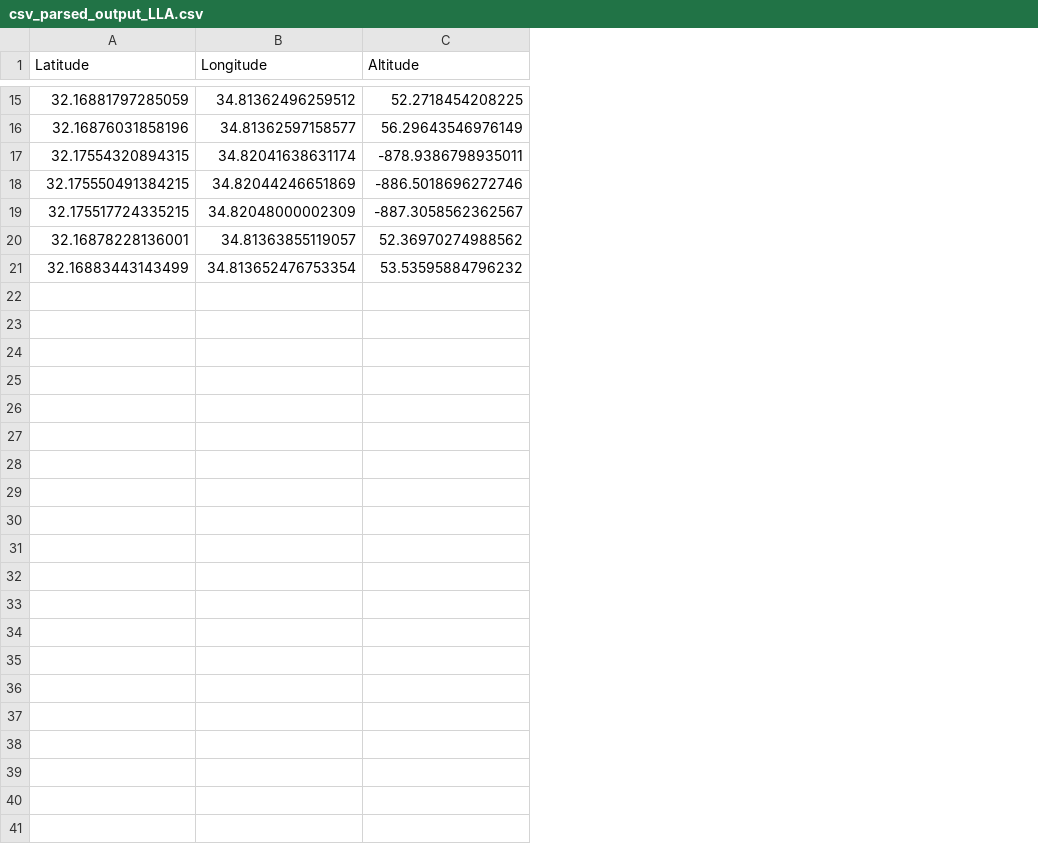
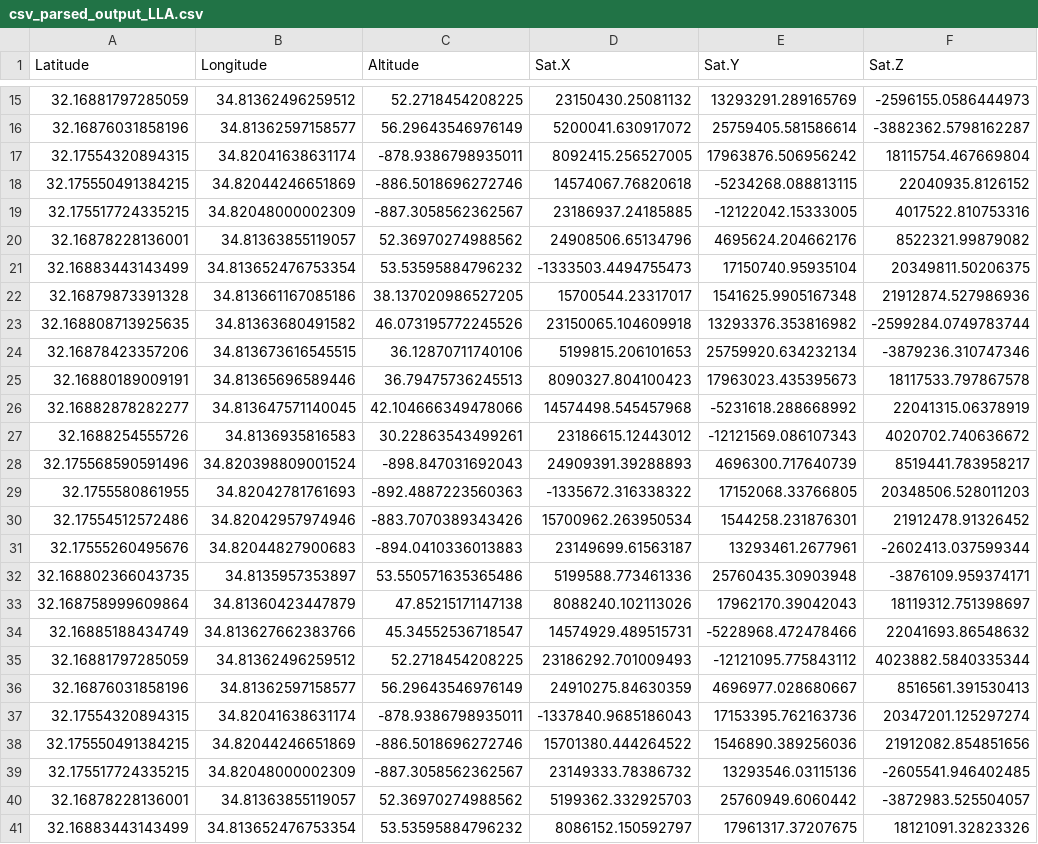
Before and after one commit to bsharabi/GNSS-Raw-Mesurments-analysis, a CSV file: data/outputs/Fixed/csv_parsed_output_LLA.csv, drawn as a sheet; only a part is shown, gaps mark what is left out; the diff names each change by its address in the sheet, - before the commit and + after, or states it on an @@ line.

Commit message:
fix output csv combine

```diff
--- a/data/outputs/Fixed/csv_parsed_output_LLA.csv
+++ b/data/outputs/Fixed/csv_parsed_output_LLA.csv
+column D (Sat.X), rows 15-21: 23150430.25081132 | 5200041.630917072 | 8092415.256527005 | 14574067.76820618 | 23186937.24185885 | 24908506.65134796 | -1333503.4494755473
+column E (Sat.Y), rows 15-21: 13293291.289165769 | 25759405.581586614 | 17963876.506956242 | -5234268.088813115 | -12122042.15333005 | 4695624.204662176 | 17150740.95935104
+column F (Sat.Z), rows 15-21: -2596155.0586444973 | -3882362.5798162287 | 18115754.467669804 | 22040935.8126152 | 4017522.810753316 | 8522321.99879082 | 20349811.50206375
+row 22: 32.16879873391328 | 34.813661167085186 | 38.137020986527205 | 15700544.23317017 | 1541625.9905167348 | 21912874.527986936
+row 23: 32.168808713925635 | 34.81363680491582 | 46.073195772245526 | 23150065.104609918 | 13293376.353816982 | -2599284.0749783744
+row 24: 32.16878423357206 | 34.813673616545515 | 36.12870711740106 | 5199815.206101653 | 25759920.634232134 | -3879236.310747346
+row 25: 32.16880189009191 | 34.81365696589446 | 36.79475736245513 | 8090327.804100423 | 17963023.435395673 | 18117533.797867578
+row 26: 32.16882878282277 | 34.813647571140045 | 42.104666349478066 | 14574498.545457968 | -5231618.288668992 | 22041315.06378919
+row 27: 32.1688254555726 | 34.8136935816583 | 30.22863543499261 | 23186615.12443012 | -12121569.086107343 | 4020702.740636672
+row 28: 32.175568590591496 | 34.820398809001524 | -898.847031692043 | 24909391.39288893 | 4696300.717640739 | 8519441.783958217
+row 29: 32.1755580861955 | 34.82042781761693 | -892.4887223560363 | -1335672.316338322 | 17152068.33766805 | 20348506.528011203
+row 30: 32.17554512572486 | 34.82042957974946 | -883.7070389343426 | 15700962.263950534 | 1544258.231876301 | 21912478.91326452
+row 31: 32.17555260495676 | 34.82044827900683 | -894.0410336013883 | 23149699.61563187 | 13293461.2677961 | -2602413.037599344
+row 32: 32.168802366043735 | 34.8135957353897 | 53.550571635365486 | 5199588.773461336 | 25760435.30903948 | -3876109.959374171
+row 33: 32.168758999609864 | 34.81360423447879 | 47.85215171147138 | 8088240.102113026 | 17962170.39042043 | 18119312.751398697
+row 34: 32.16885188434749 | 34.813627662383766 | 45.34552536718547 | 14574929.489515731 | -5228968.472478466 | 22041693.86548632
+row 35: 32.16881797285059 | 34.81362496259512 | 52.2718454208225 | 23186292.701009493 | -12121095.775843112 | 4023882.5840335344
+row 36: 32.16876031858196 | 34.81362597158577 | 56.29643546976149 | 24910275.84630359 | 4696977.028680667 | 8516561.391530413
+row 37: 32.17554320894315 | 34.82041638631174 | -878.9386798935011 | -1337840.9685186043 | 17153395.762163736 | 20347201.125297274
+row 38: 32.175550491384215 | 34.82044246651869 | -886.5018696272746 | 15701380.444264522 | 1546890.389256036 | 21912082.854851656
+row 39: 32.175517724335215 | 34.82048000002309 | -887.3058562362567 | 23149333.78386732 | 13293546.03115136 | -2605541.946402485
+row 40: 32.16878228136001 | 34.81363855119057 | 52.36970274988562 | 5199362.332925703 | 25760949.6060442 | -3872983.525504057
+row 41: 32.16883443143499 | 34.813652476753354 | 53.53595884796232 | 8086152.150592797 | 17961317.37207675 | 18121091.32823326
```
Also changed, not shown: 5 other files.
